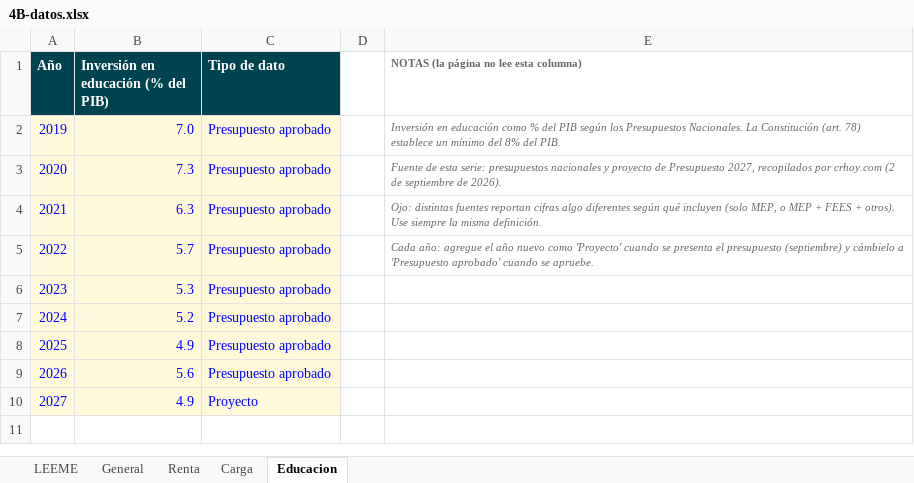
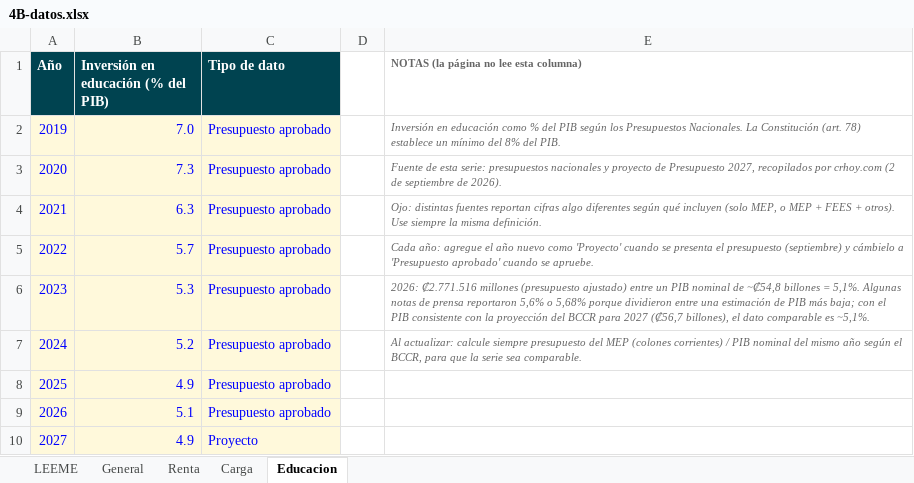
Before and after one commit to erick-sb/erick-sb.github.io, an Excel workbook: datos/4B-datos.xlsx, sheet Educacion, drawn as a sheet; values as stored, in another font and other column widths than the file's, no borders; the diff names each change by its address in the sheet, - before the commit and + after, or states it on an @@ line.

```diff
--- a/datos/4B-datos.xlsx (sheet Educacion)
+++ b/datos/4B-datos.xlsx (sheet Educacion)
-E6: (empty)
+E6: 2026: ₡2.771.516 millones (presupuesto ajustado) entre un PIB nominal de ~₡54,8 billones = 5,1%. Algunas notas de prensa reportaron 5,6% o 5,68% porque dividieron entre una estimación de PIB más baja; con el PIB consistente con la proyección del BCCR para 2027 (₡56,7 billones), el dato comparable es ~5,1%.
-E7: (empty)
+E7: Al actualizar: calcule siempre presupuesto del MEP (colones corrientes) / PIB nominal del mismo año según el BCCR, para que la serie sea comparable.
-B9: 5.6
+B9: 5.1
```
Also changed, not shown: sheet Carga, sheet Renta, 1 other file.
